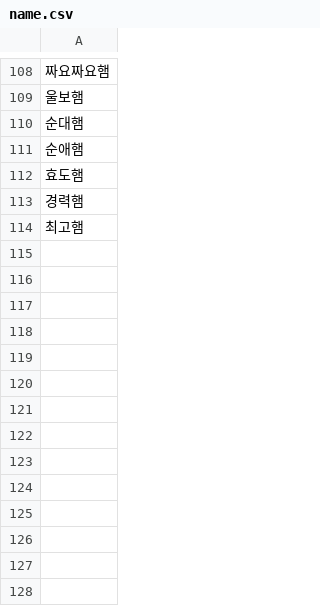
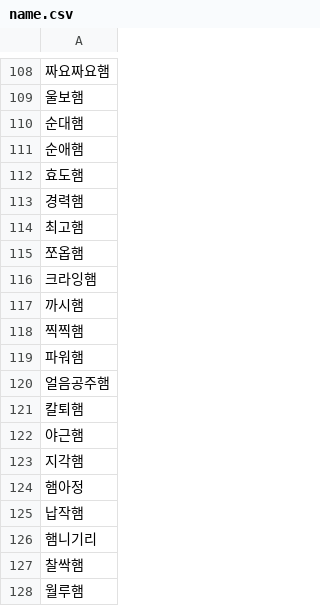
Before and after one commit to Hyo-ham/HamCup, a CSV file: name.csv, drawn as a sheet; only a part is shown, gaps mark what is left out; the diff names each change by its address in the sheet, - before the commit and + after, or states it on an @@ line.

Commit message:
name.csv 업데이트

```diff
--- a/name.csv
+++ b/name.csv
+row 115: 쪼옵햄
+row 116: 크라잉햄
+row 117: 까시햄
+row 118: 찍찍햄
+row 119: 파워햄
+row 120: 얼음공주햄
+row 121: 칼퇴햄
+row 122: 야근햄
+row 123: 지각햄
+row 124: 햄아정
+row 125: 납작햄
+row 126: 햄니기리
+row 127: 찰싹햄
+row 128: 월루햄
```
